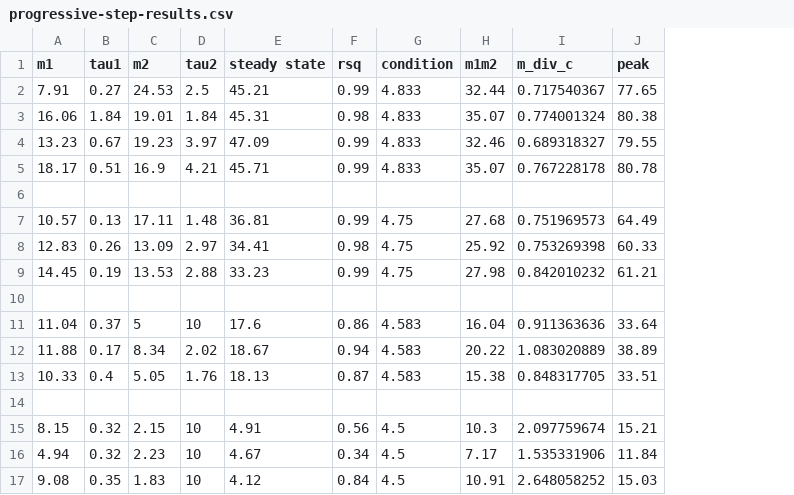
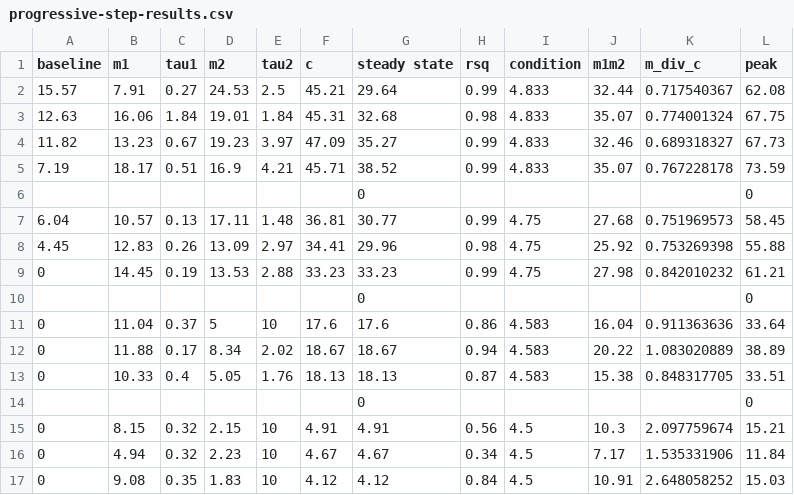
Before and after one commit to neurologic/Neurophysiology-Lab, a CSV file: modules/crayfish-mro/progressive-step-results.csv, drawn as a sheet; addresses are those after the commit; the diff names each change by its address in the sheet, - before the commit and + after, or states it on an @@ line.

```diff
--- a/modules/crayfish-mro/progressive-step-results.csv
+++ b/modules/crayfish-mro/progressive-step-results.csv
+column A (baseline), rows 2-17: 15.57 | 12.63 | 11.82 | 7.19 |  | 6.04 | 4.45 | 0 |  | 0 | 0 | 0 |  | 0 | 0 | 0
+column F (c), rows 2-17: 45.21 | 45.31 | 47.09 | 45.71 |  | 36.81 | 34.41 | 33.23 |  | 17.6 | 18.67 | 18.13 |  | 4.91 | 4.67 | 4.12
-G2 (steady state): 45.21
+G2 (steady state): 29.64
-L2 (peak): 77.65
+L2 (peak): 62.08
-G3 (steady state): 45.31
+G3 (steady state): 32.68
-L3 (peak): 80.38
+L3 (peak): 67.75
-G4 (steady state): 47.09
+G4 (steady state): 35.27
-L4 (peak): 79.55
+L4 (peak): 67.73
-G5 (steady state): 45.71
+G5 (steady state): 38.52
-L5 (peak): 80.78
+L5 (peak): 73.59
-row 6: (empty)
+row 6:  |  |  |  |  |  | 0 |  |  |  |  | 0
-G7 (steady state): 36.81
+G7 (steady state): 30.77
-L7 (peak): 64.49
+L7 (peak): 58.45
-G8 (steady state): 34.41
+G8 (steady state): 29.96
-L8 (peak): 60.33
+L8 (peak): 55.88
-row 10: (empty)
+row 10:  |  |  |  |  |  | 0 |  |  |  |  | 0
-row 14: (empty)
+row 14:  |  |  |  |  |  | 0 |  |  |  |  | 0
```
Also changed, not shown: 6 other files.
